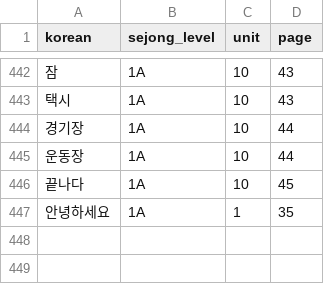
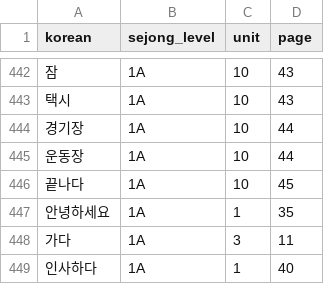
Before and after one commit to liviaaguiarcc/Korean-Readability-Profiler, a CSV file: data/sejong/sejong_1a_vocabulary.csv, drawn as a sheet; only a part is shown, gaps mark what is left out; the diff names each change by its address in the sheet, - before the commit and + after, or states it on an @@ line.

```diff
--- a/data/sejong/sejong_1a_vocabulary.csv
+++ b/data/sejong/sejong_1a_vocabulary.csv
+row 448: 가다 | 1A | 3 | 11
+row 449: 인사하다 | 1A | 1 | 40
```
Also changed, not shown: data/sejong/audit/sejong_1a_vocabulary_audit.csv, data/sejong_vocabulary.csv, 4 other files.
